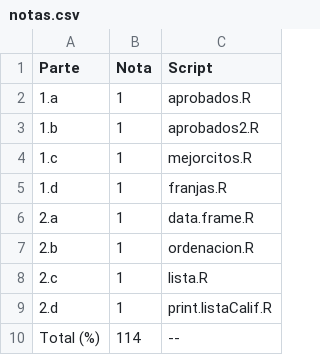
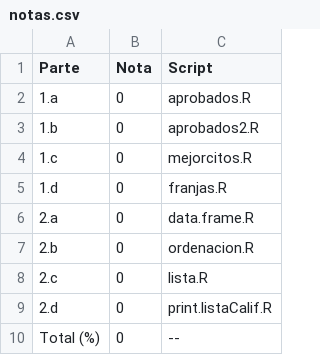
Before and after one commit to jumanbar/Curso-R, a CSV file: ejercicios-de-programacion/rep-2/rep-2/notas.csv, drawn as a sheet.

```diff
--- a/ejercicios-de-programacion/rep-2/rep-2/notas.csv
+++ b/ejercicios-de-programacion/rep-2/rep-2/notas.csv
@@ -1,10 +1,10 @@
 "Parte";"Nota";"Script"
-"1.a";1;"aprobados.R"
-"1.b";1;"aprobados2.R"
-"1.c";1;"mejorcitos.R"
-"1.d";1;"franjas.R"
-"2.a";1;"data.frame.R"
-"2.b";1;"ordenacion.R"
-"2.c";1;"lista.R"
-"2.d";1;"print.listaCalif.R"
-"Total (%)";114;"--"
+"1.a";0;"aprobados.R"
+"1.b";0;"aprobados2.R"
+"1.c";0;"mejorcitos.R"
+"1.d";0;"franjas.R"
+"2.a";0;"data.frame.R"
+"2.b";0;"ordenacion.R"
+"2.c";0;"lista.R"
+"2.d";0;"print.listaCalif.R"
+"Total (%)";0;"--"
```
Also changed, not shown: 55 other files.
